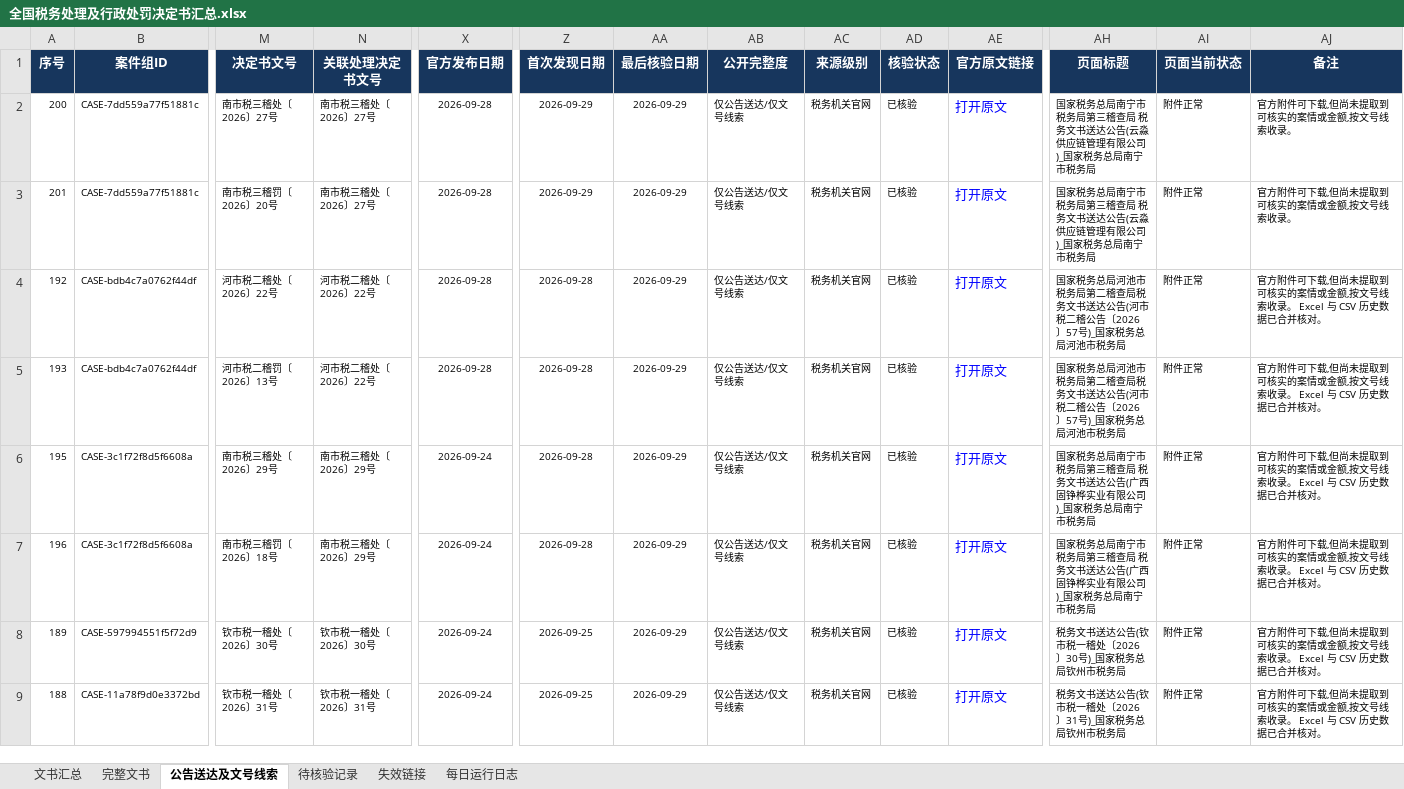
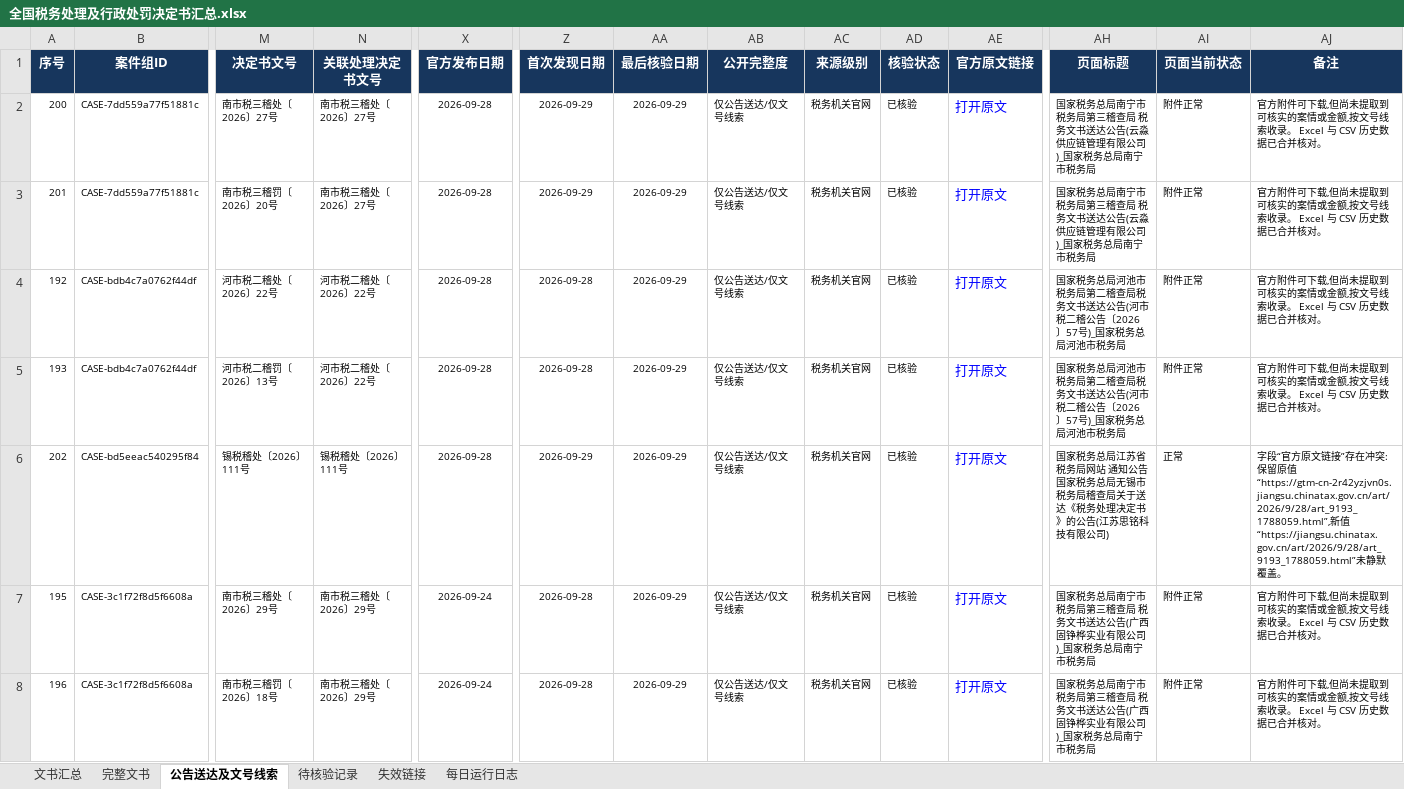
Before and after one commit to SakuraWu21/national-tax-decisions, an Excel workbook: data/全国税务处理及行政处罚决定书汇总.xlsx, sheet 公告送达及文号线索, drawn as a sheet; only a part is shown, gaps mark what is left out; the shorter side is filled out with more unchanged rows; values as stored, in another font and other column widths than the file's, no borders; conditional formats not drawn; rows hold the shown columns only; the diff names each change by its address in the sheet, - before the commit and + after, or states it on an @@ line.

```diff
--- a/data/全国税务处理及行政处罚决定书汇总.xlsx (sheet 公告送达及文号线索)
+++ b/data/全国税务处理及行政处罚决定书汇总.xlsx (sheet 公告送达及文号线索)
-AJ2:AJ3 (备注): 官方附件可下载,但尚未提取到可核实的案情或金额,按文号线索收录。
+AJ2:AJ3 (备注): 官方附件可下载,但尚未提取到可核实的案情或金额,按文号线索收录。 Excel 与 CSV 历史数据已合并核对。
+row 6: 202 | CASE-bd5eeac540295f84 | 锡税稽处〔2026〕111号 | 锡税稽处〔2026〕111号 | 2026-09-28 | 2026-09-29 | 2026-09-29 | 仅公告送达/仅文号线索 | 税务机关官网 | 已核验 | 打开原文 | 国家税务总局江苏省税务局网站 通知公告 国家税务总局无锡市税务局稽查局关于送达《税务处理决定书》的公告(江苏思铭科技有限公司) | 正常 | 字段“官方原文链接”存在冲突:保留原值“https://gtm-cn-2r42yzjvn0s.jiangsu.chinatax.gov.cn/art/2026/9/28/art_9193_1788059.html”,新值“https://jiangsu.chinatax.gov.cn/art/2026/9/28/art_9193_1788059.html”未静默覆盖。
```
Also changed, not shown: sheet 文书汇总, sheet 完整文书, sheet 每日运行日志, public/downloads/全国税务处理及行政处罚决定书汇总.xlsx, 8 other files.
